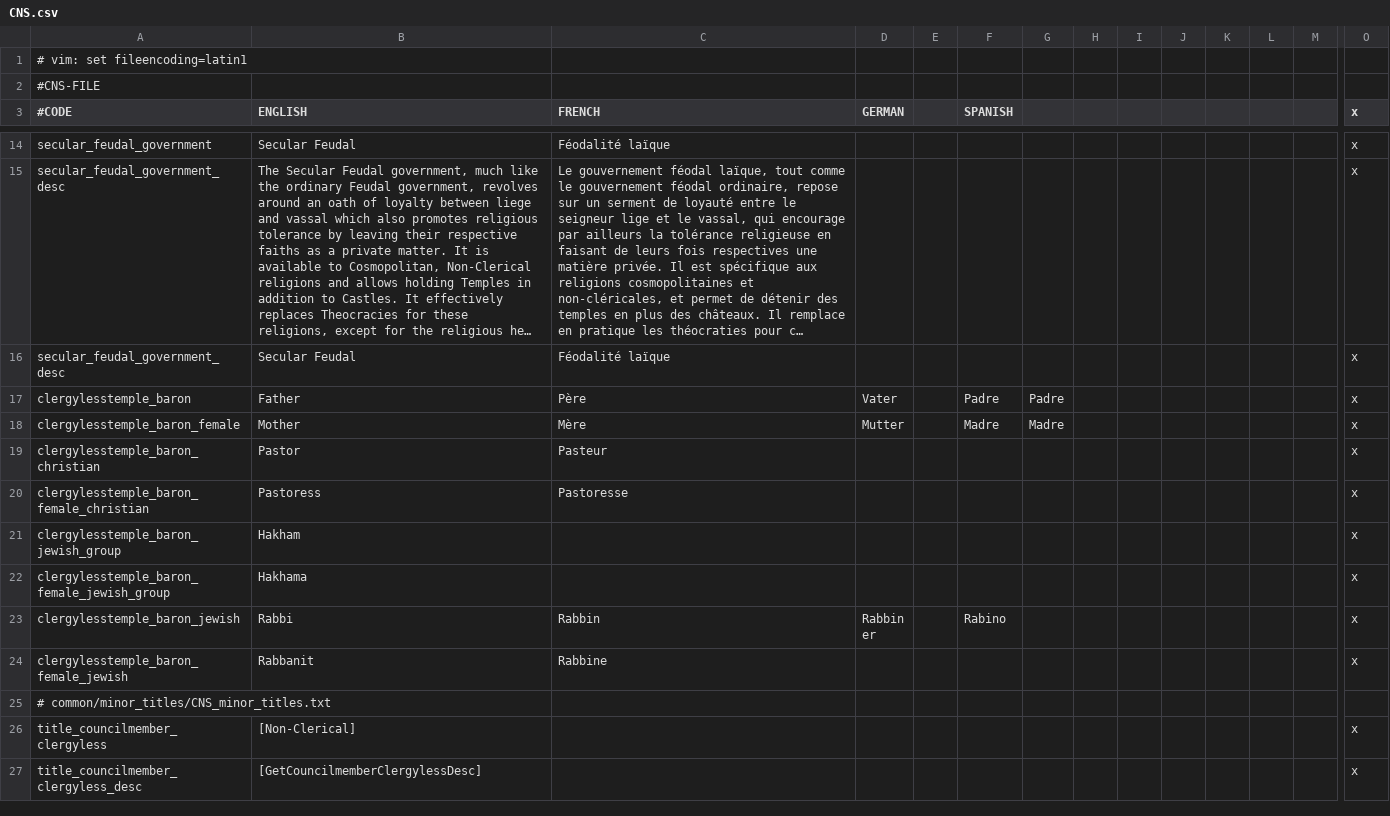
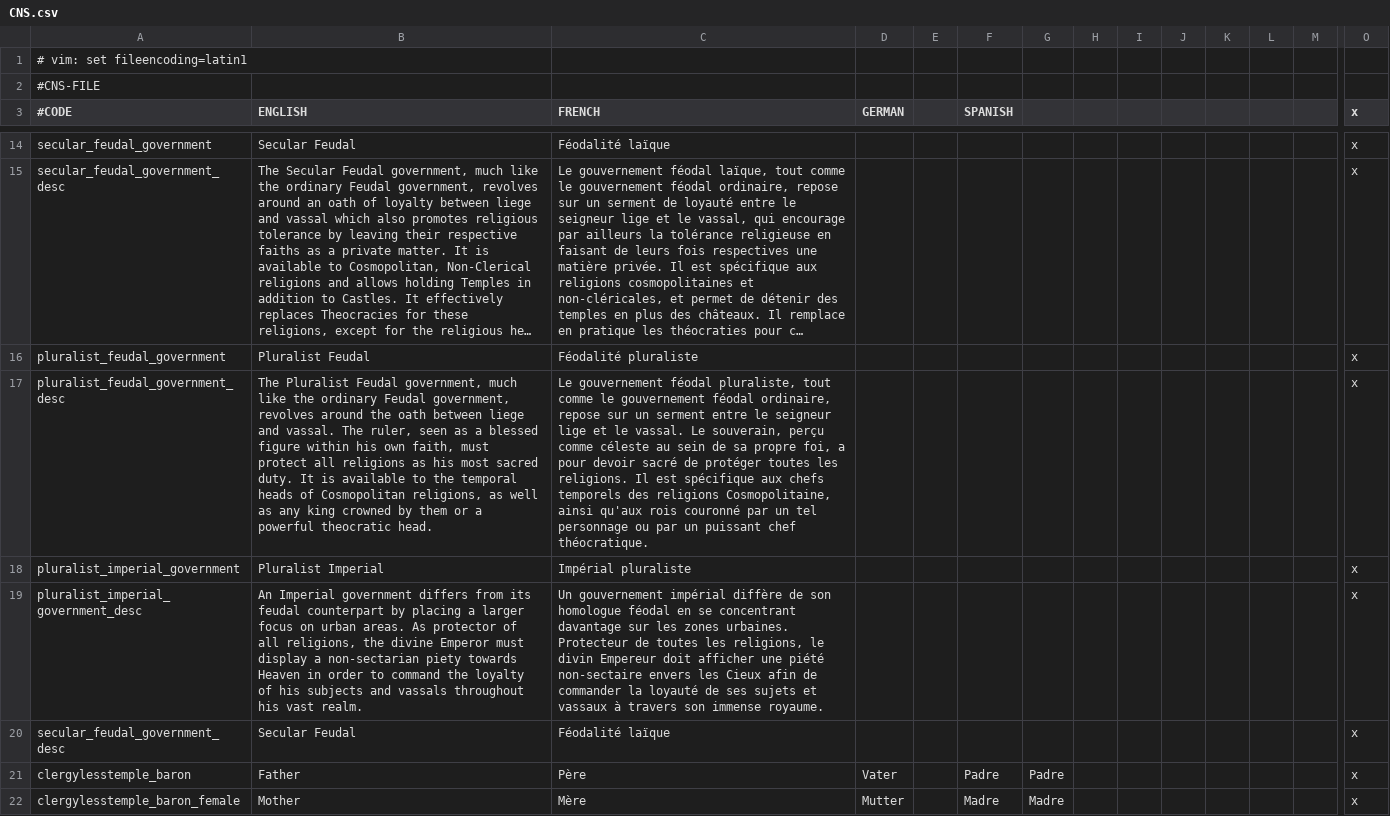
Before and after one commit to Murdim/church_and_state, a CSV file: localisation/CNS.csv, drawn as a sheet; only a part is shown, gaps mark what is left out; the shorter side is filled out with more unchanged rows; long unchanged cells end in …; rows hold the shown columns only; the diff names each change by its address in the sheet, - before the commit and + after, or states it on an @@ line.

Commit message:
Pluralist governments for Cosmopolitan religions
Pluralist Feudal is similar to Feudal, without wrong religion maluses
and the possibility to demand conversion (similar to Secular vs Pious
Feudal). It is enabled for Temporal RHs and rulers crowned by a temporal
or Pope-tier theocratic RH of their current religion.

Pluralist Imperial is based on Chinese Imperial. It is available to
rulers of empire with the pluralist_imperial flag, but the method to
acquire this flag is still WIP.

```diff
--- a/localisation/CNS.csv
+++ b/localisation/CNS.csv
+row 16: pluralist_feudal_government | Pluralist Feudal | Féodalité pluraliste |  |  |  |  |  |  |  |  |  |  | x
+row 17: pluralist_feudal_government_desc | The Pluralist Feudal government, much like the ordinary Feudal government, revolves around the oath between liege and vassal. The ruler, seen as a blessed figure within his own faith, must protect all religions as his most sacred duty. It is available to the temporal heads of Cosmopolitan religions, as well as any king crowned by them or a powerful theocratic head. | Le gouvernement féodal pluraliste, tout comme le gouvernement féodal ordinaire, repose sur un serment entre le seigneur lige et le vassal. Le souverain, perçu comme céleste au sein de sa propre foi, a pour devoir sacré de protéger toutes les religions. Il est spécifique aux chefs temporels des religions Cosmopolitaine, ainsi qu'aux rois couronné par un tel personnage ou par un puissant chef théocratique. |  |  |  |  |  |  |  |  |  |  | x
+row 18: pluralist_imperial_government | Pluralist Imperial | Impérial pluraliste |  |  |  |  |  |  |  |  |  |  | x
+row 19: pluralist_imperial_government_desc | An Imperial government differs from its feudal counterpart by placing a larger focus on urban areas. As protector of all religions, the divine Emperor must display a non-sectarian piety towards Heaven in order to command the loyalty of his subjects and vassals throughout his vast realm. | Un gouvernement impérial diffère de son homologue féodal en se concentrant davantage sur les zones urbaines. Protecteur de toutes les religions, le divin Empereur doit afficher une piété non-sectaire envers les Cieux afin de commander la loyauté de ses sujets et vassaux à travers son immense royaume. |  |  |  |  |  |  |  |  |  |  | x
```
Also changed, not shown: 9 other files.
